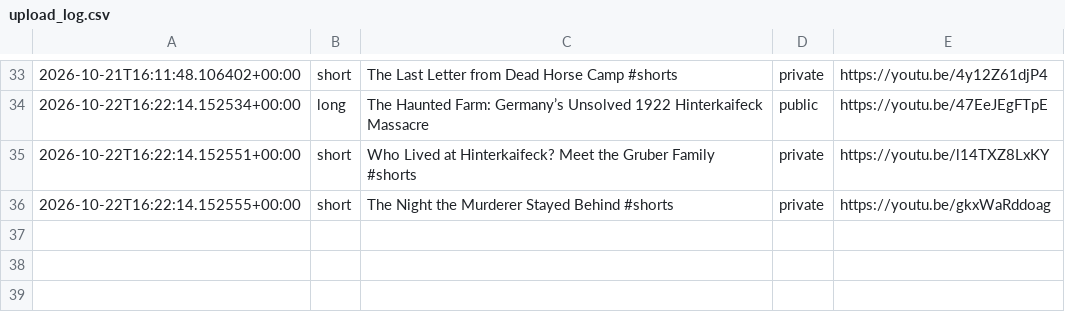
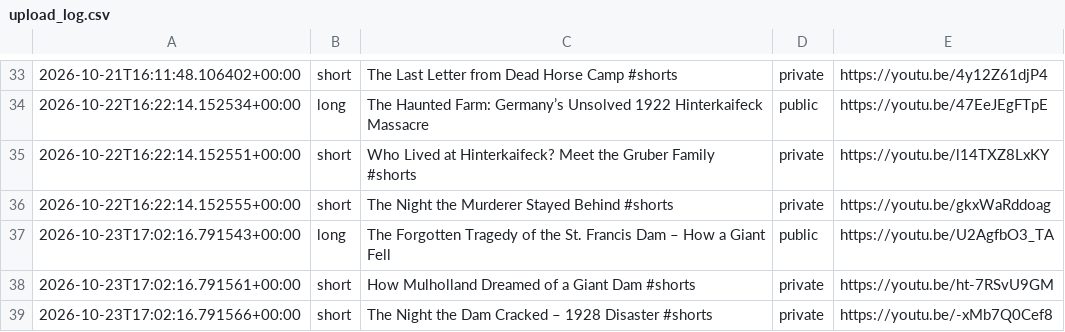
Before and after one commit to skhan750029-ui/dark-history-agent, a CSV file: data/upload_log.csv, drawn as a sheet; only a part is shown, gaps mark what is left out.

```diff
--- a/data/upload_log.csv
+++ b/data/upload_log.csv
@@ -36 +36,4 @@
 2026-10-22T16:22:14.152555+00:00,short,"The Night the Murderer Stayed Behind #shorts",private,https://youtu.be/gkxWaRddoag
+2026-10-23T17:02:16.791543+00:00,long,"The Forgotten Tragedy of the St. Francis Dam – How a Giant Fell",public,https://youtu.be/U2AgfbO3_TA
+2026-10-23T17:02:16.791561+00:00,short,"How Mulholland Dreamed of a Giant Dam #shorts",private,https://youtu.be/ht-7RSvU9GM
+2026-10-23T17:02:16.791566+00:00,short,"The Night the Dam Cracked – 1928 Disaster #shorts",private,https://youtu.be/-xMb7Q0Cef8
```
Also changed, not shown: 2 other files.
